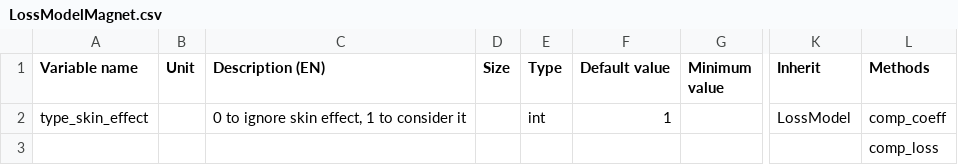
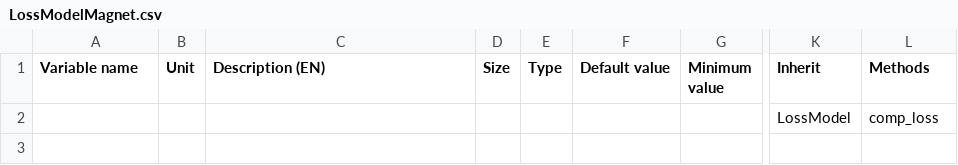
Before and after one commit to Eomys/pyleecan, a CSV file: pyleecan/Generator/ClassesRef/Simulation/LossModelMagnet.csv, drawn as a sheet; only a part is shown, gaps mark what is left out; rows hold the shown columns only; the diff names each change by its address in the sheet, - before the commit and + after, or states it on an @@ line.

```diff
--- a/pyleecan/Generator/ClassesRef/Simulation/LossModelMagnet.csv
+++ b/pyleecan/Generator/ClassesRef/Simulation/LossModelMagnet.csv
-A2 (Variable name): type_skin_effect
+A2 (Variable name): (empty)
-C2 (Description (EN)): 0 to ignore skin effect, 1 to consider it
+C2 (Description (EN)): (empty)
-E2 (Type): int
+E2 (Type): (empty)
-F2 (Default value): 1
+F2 (Default value): (empty)
-L2 (Methods): comp_coeff
+L2 (Methods): comp_loss
-row 3:  |  |  |  |  |  |  |  | comp_loss
```
Also changed, not shown: pyleecan/Generator/ClassesRef/Simulation/LossFEMM.csv, pyleecan/Generator/ClassesRef/Simulation/LossModelWindage.csv, 25 other files.
